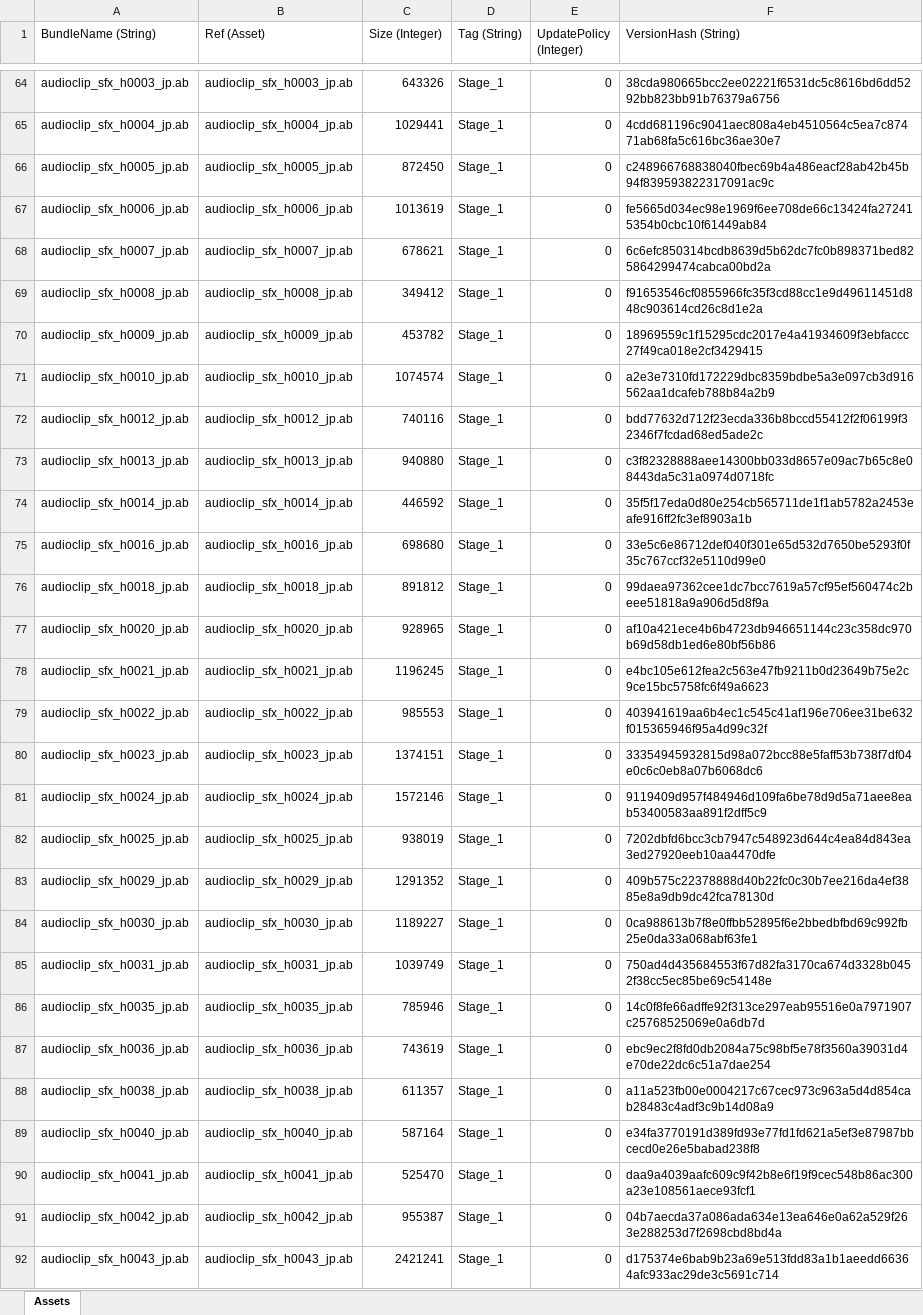
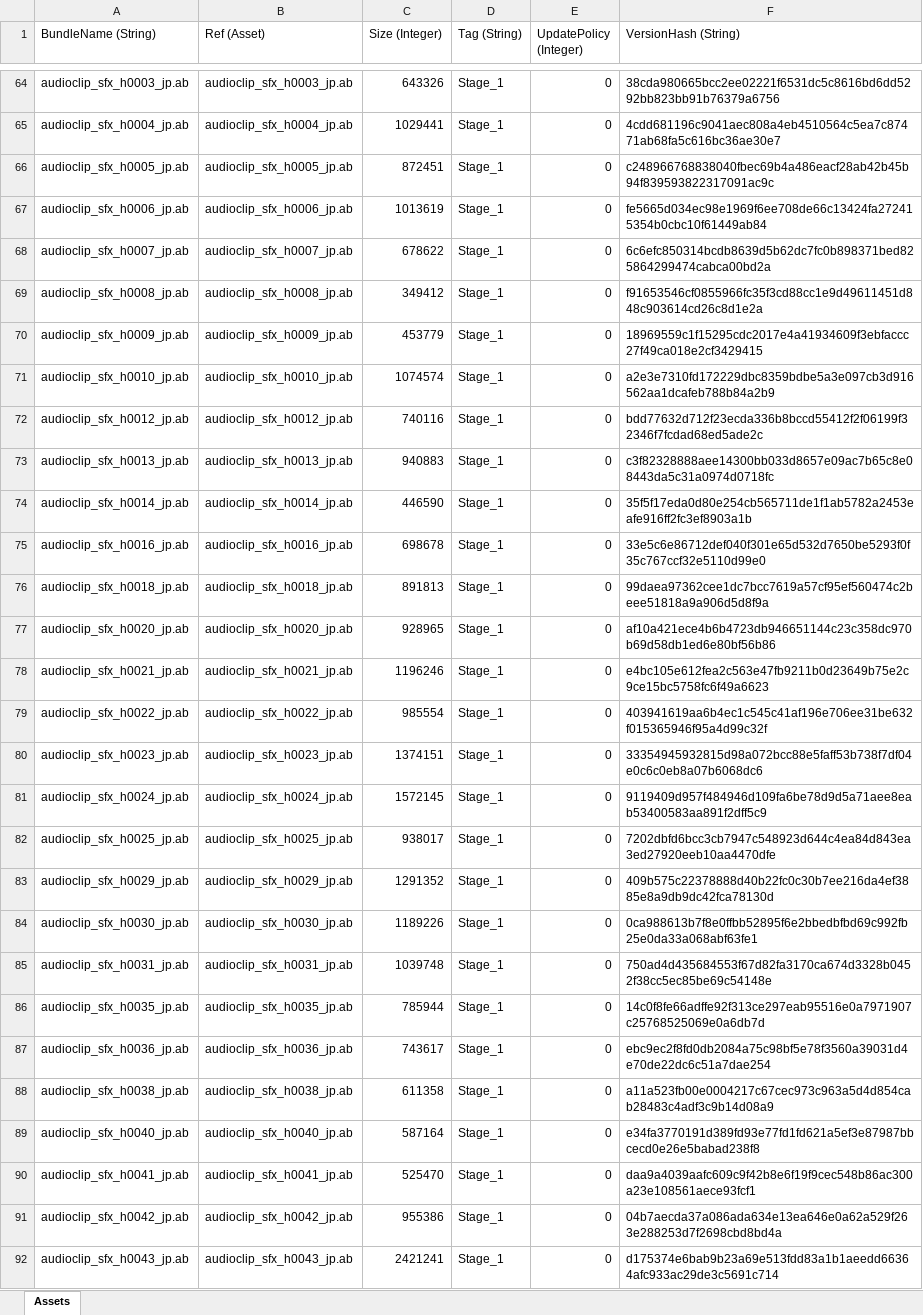
Before and after one commit to stu43005/sdorica-wiki-bot, an Excel workbook: client_gamedata/androidExp.xlsx, sheet Assets, drawn as a sheet; only a part is shown, gaps mark what is left out; values as stored, in another font and other column widths than the file's, no borders; the diff covers the shown part only; the diff names each change by its address in the sheet, - before the commit and + after, or states it on an @@ line.

```diff
--- a/client_gamedata/androidExp.xlsx (sheet Assets)
+++ b/client_gamedata/androidExp.xlsx (sheet Assets)
-C66 (Size (Integer)): 872450
+C66 (Size (Integer)): 872451
-C68 (Size (Integer)): 678621
+C68 (Size (Integer)): 678622
-C70 (Size (Integer)): 453782
+C70 (Size (Integer)): 453779
-C73 (Size (Integer)): 940880
+C73 (Size (Integer)): 940883
-C74 (Size (Integer)): 446592
+C74 (Size (Integer)): 446590
-C75 (Size (Integer)): 698680
+C75 (Size (Integer)): 698678
-C76 (Size (Integer)): 891812
+C76 (Size (Integer)): 891813
-C78 (Size (Integer)): 1196245
+C78 (Size (Integer)): 1196246
-C79 (Size (Integer)): 985553
+C79 (Size (Integer)): 985554
-C81 (Size (Integer)): 1572146
+C81 (Size (Integer)): 1572145
-C82 (Size (Integer)): 938019
+C82 (Size (Integer)): 938017
-C84 (Size (Integer)): 1189227
+C84 (Size (Integer)): 1189226
-C85 (Size (Integer)): 1039749
+C85 (Size (Integer)): 1039748
-C86 (Size (Integer)): 785946
+C86 (Size (Integer)): 785944
-C87 (Size (Integer)): 743619
+C87 (Size (Integer)): 743617
-C88 (Size (Integer)): 611357
+C88 (Size (Integer)): 611358
-C91 (Size (Integer)): 955387
+C91 (Size (Integer)): 955386
```
Also changed, not shown: 72 edited cells elsewhere in this sheet, 21 other files.
